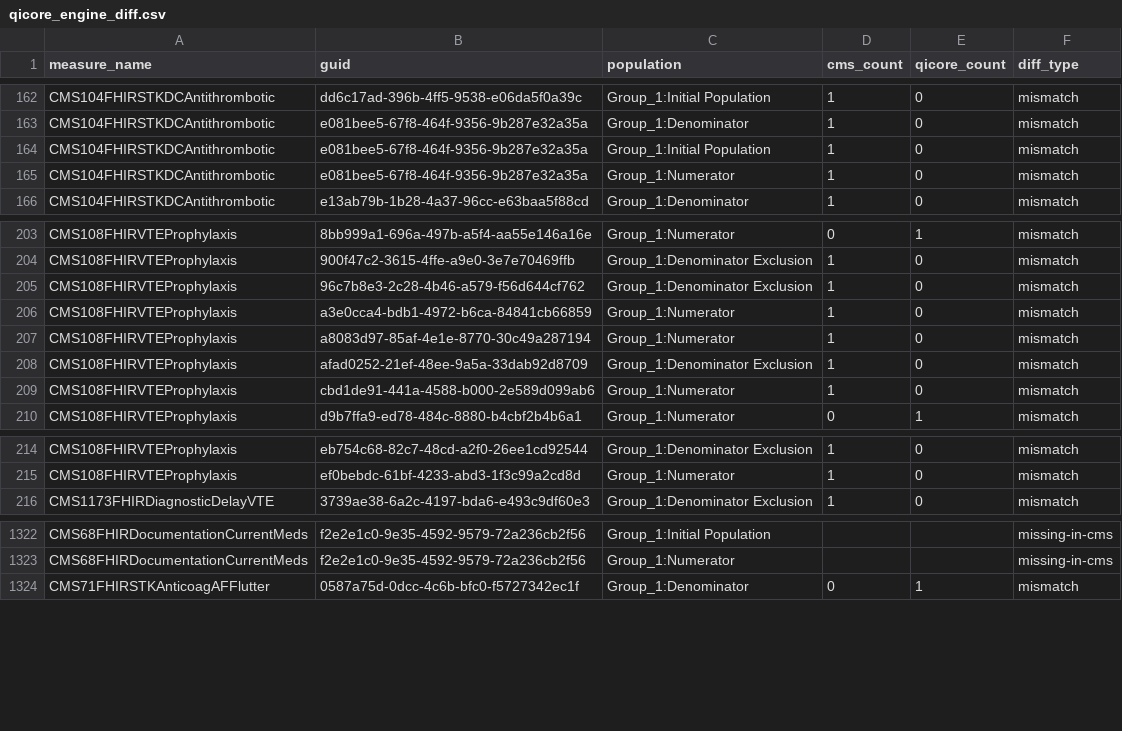
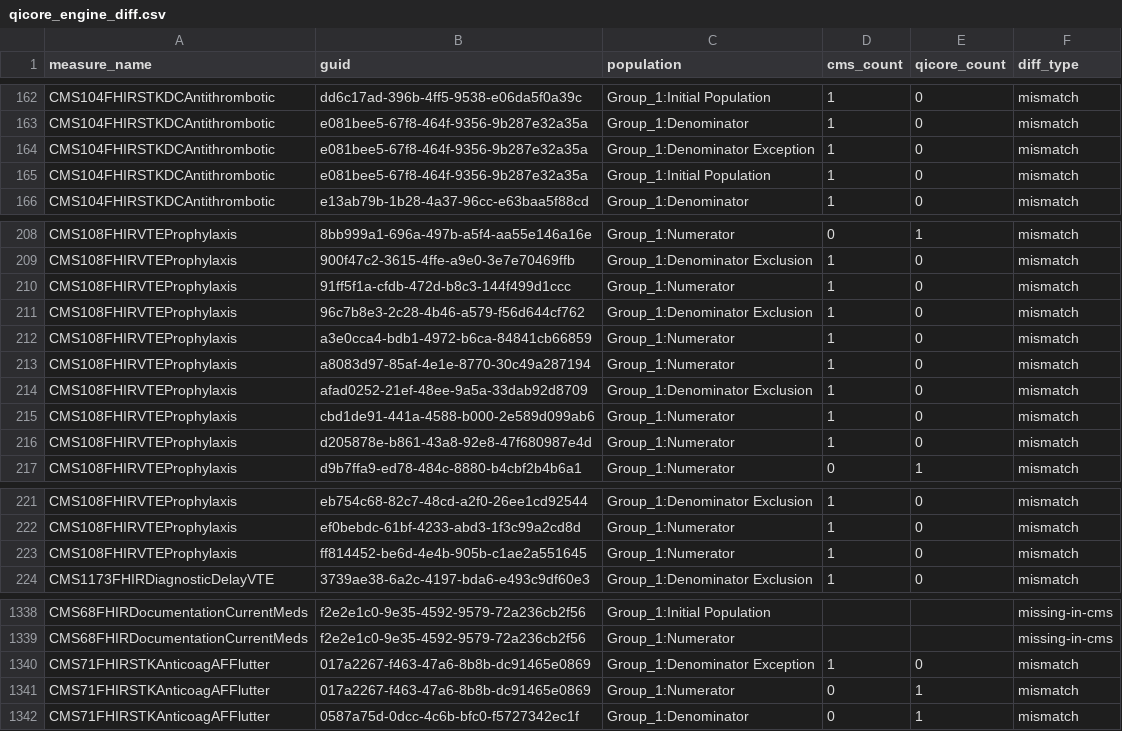
Before and after one commit to raleigh-g-thompson/dqm-content-cms-2025, a CSV file: scripts/comparison/qicore_engine_diff.csv, drawn as a sheet; only a part is shown, gaps mark what is left out; the diff covers the shown part only.

```diff
--- a/scripts/comparison/qicore_engine_diff.csv
+++ b/scripts/comparison/qicore_engine_diff.csv
@@ -163,4 +163,4 @@ CMS104FHIRSTKDCAntithrombotic,dd6c17ad-396b-4ff5-9538-e06da5f0a39c,Group_1:Initi
 CMS104FHIRSTKDCAntithrombotic,e081bee5-67f8-464f-9356-9b287e32a35a,Group_1:Denominator,1,0,mismatch
+CMS104FHIRSTKDCAntithrombotic,e081bee5-67f8-464f-9356-9b287e32a35a,Group_1:Denominator Exception,1,0,mismatch
 CMS104FHIRSTKDCAntithrombotic,e081bee5-67f8-464f-9356-9b287e32a35a,Group_1:Initial Population,1,0,mismatch
-CMS104FHIRSTKDCAntithrombotic,e081bee5-67f8-464f-9356-9b287e32a35a,Group_1:Numerator,1,0,mismatch
 CMS104FHIRSTKDCAntithrombotic,e13ab79b-1b28-4a37-96cc-e63baa5f88cd,Group_1:Denominator,1,0,mismatch
@@ -204,2 +209,3 @@ CMS108FHIRVTEProphylaxis,8bb999a1-696a-497b-a5f4-aa55e146a16e,Group_1:Numerator,
 CMS108FHIRVTEProphylaxis,900f47c2-3615-4ffe-a9e0-3e7e70469ffb,Group_1:Denominator Exclusion,1,0,mismatch
+CMS108FHIRVTEProphylaxis,91ff5f1a-cfdb-472d-b8c3-144f499d1ccc,Group_1:Numerator,1,0,mismatch
 CMS108FHIRVTEProphylaxis,96c7b8e3-2c28-4b46-a579-f56d644cf762,Group_1:Denominator Exclusion,1,0,mismatch
@@ -209,2 +215,3 @@ CMS108FHIRVTEProphylaxis,afad0252-21ef-48ee-9a5a-33dab92d8709,Group_1:Denominato
 CMS108FHIRVTEProphylaxis,cbd1de91-441a-4588-b000-2e589d099ab6,Group_1:Numerator,1,0,mismatch
+CMS108FHIRVTEProphylaxis,d205878e-b861-43a8-92e8-47f680987e4d,Group_1:Numerator,1,0,mismatch
 CMS108FHIRVTEProphylaxis,d9b7ffa9-ed78-484c-8880-b4cbf2b4b6a1,Group_1:Numerator,0,1,mismatch
@@ -215,2 +222,3 @@ CMS108FHIRVTEProphylaxis,eb754c68-82c7-48cd-a2f0-26ee1cd92544,Group_1:Denominato
 CMS108FHIRVTEProphylaxis,ef0bebdc-61bf-4233-abd3-1f3c99a2cd8d,Group_1:Numerator,1,0,mismatch
+CMS108FHIRVTEProphylaxis,ff814452-be6d-4e4b-905b-c1ae2a551645,Group_1:Numerator,1,0,mismatch
 CMS1173FHIRDiagnosticDelayVTE,3739ae38-6a2c-4197-bda6-e493c9df60e3,Group_1:Denominator Exclusion,1,0,mismatch
@@ -1323,2 +1339,4 @@ CMS68FHIRDocumentationCurrentMeds,f2e2e1c0-9e35-4592-9579-72a236cb2f56,Group_1:I
 CMS68FHIRDocumentationCurrentMeds,f2e2e1c0-9e35-4592-9579-72a236cb2f56,Group_1:Numerator,,,missing-in-cms
+CMS71FHIRSTKAnticoagAFFlutter,017a2267-f463-47a6-8b8b-dc91465e0869,Group_1:Denominator Exception,1,0,mismatch
+CMS71FHIRSTKAnticoagAFFlutter,017a2267-f463-47a6-8b8b-dc91465e0869,Group_1:Numerator,0,1,mismatch
 CMS71FHIRSTKAnticoagAFFlutter,0587a75d-0dcc-4c6b-bfc0-f5727342ec1f,Group_1:Denominator,0,1,mismatch
```
Also changed, not shown: 16 added rows, 3 removed rows and 6 edited cells elsewhere in this file, 37 other files.
